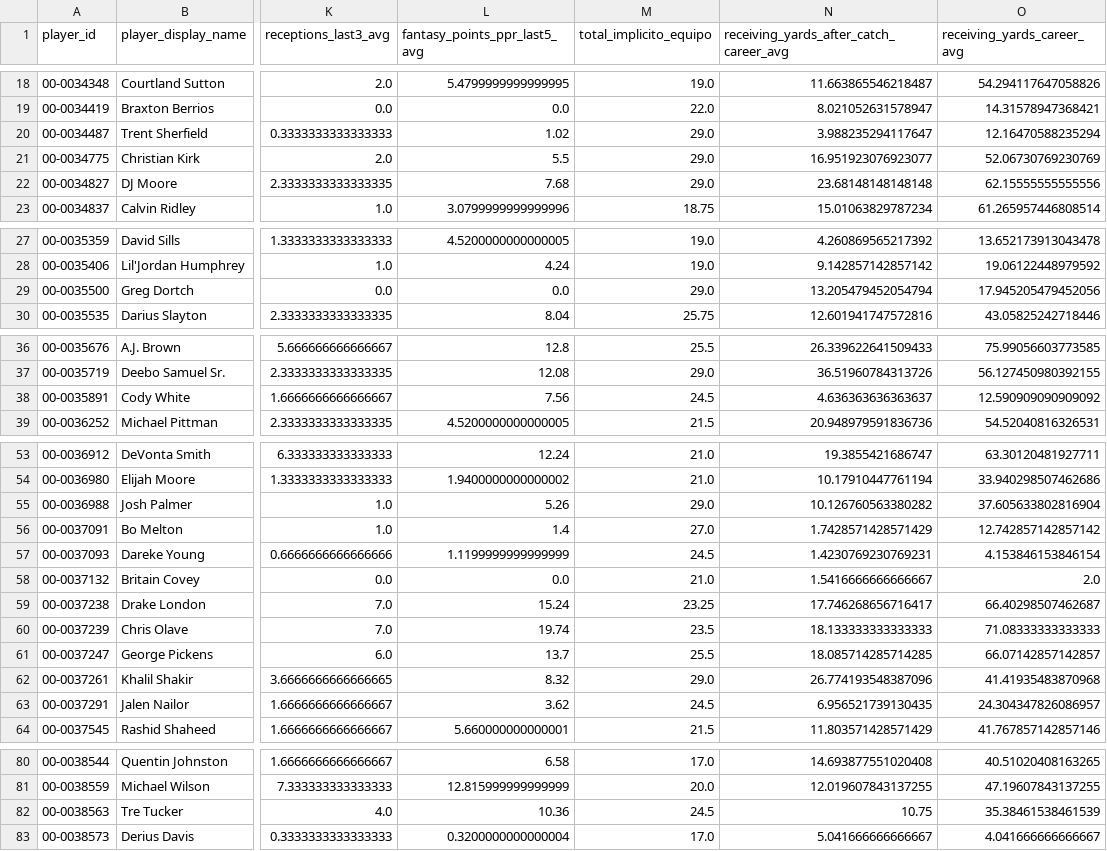
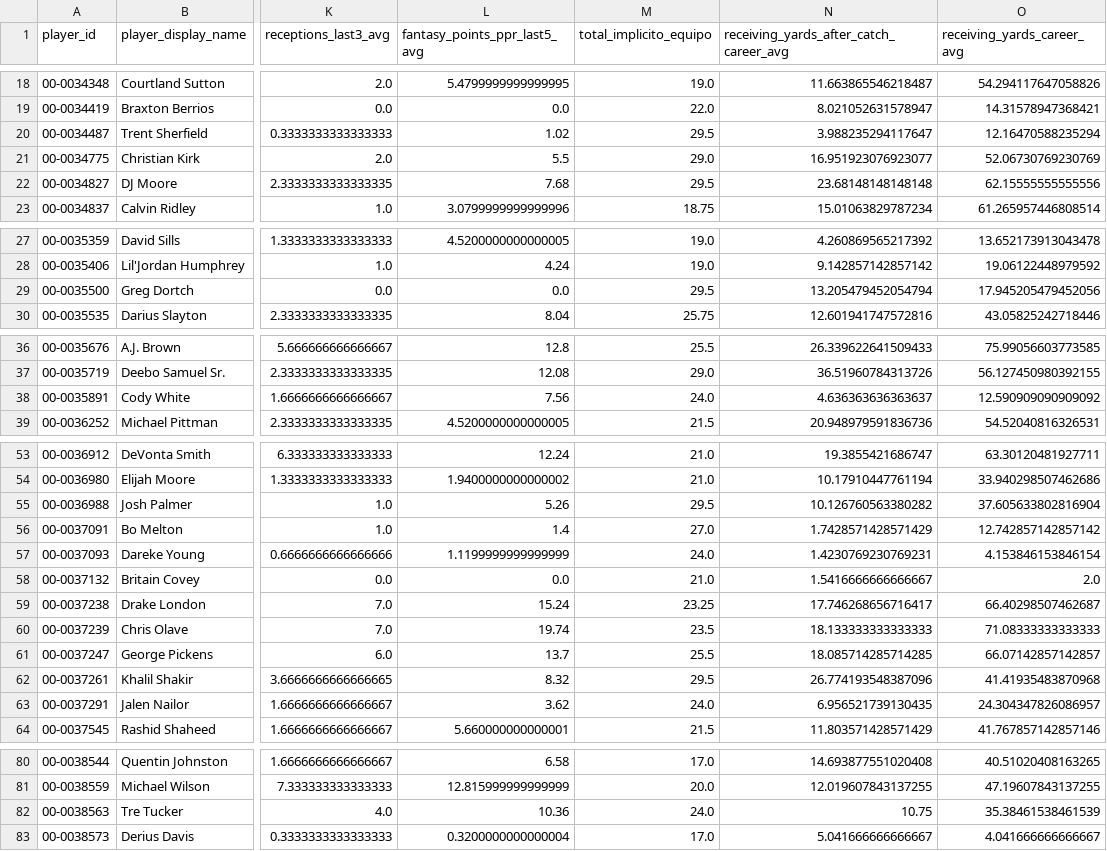
Before and after one commit to r-illescas84/sportsLab_NFLFantasy_projection, a CSV file: weekly/wr/outputs/2026/variables_semana_6.csv, drawn as a sheet; only a part is shown, gaps mark what is left out; the diff covers the shown part only; the diff names each change by its address in the sheet, - before the commit and + after, or states it on an @@ line.

```diff
--- a/weekly/wr/outputs/2026/variables_semana_6.csv
+++ b/weekly/wr/outputs/2026/variables_semana_6.csv
-M20 (total_implicito_equipo): 29.0
+M20 (total_implicito_equipo): 29.5
-M22 (total_implicito_equipo): 29.0
+M22 (total_implicito_equipo): 29.5
-M29 (total_implicito_equipo): 29.0
+M29 (total_implicito_equipo): 29.5
-M38 (total_implicito_equipo): 24.5
+M38 (total_implicito_equipo): 24.0
-M55 (total_implicito_equipo): 29.0
+M55 (total_implicito_equipo): 29.5
-M57 (total_implicito_equipo): 24.5
+M57 (total_implicito_equipo): 24.0
-M62 (total_implicito_equipo): 29.0
+M62 (total_implicito_equipo): 29.5
-M63 (total_implicito_equipo): 24.5
+M63 (total_implicito_equipo): 24.0
-M82 (total_implicito_equipo): 24.5
+M82 (total_implicito_equipo): 24.0
```
Also changed, not shown: 6 edited cells elsewhere in this file, weekly/wr/outputs/2026/predicciones_semana_6.csv, weekly/wr/outputs/tracking.csv.
